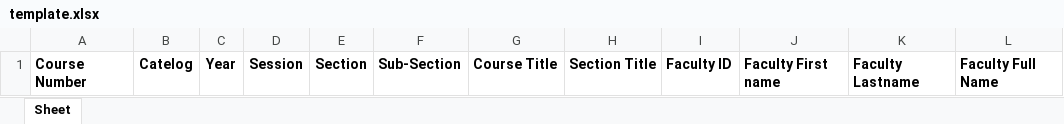
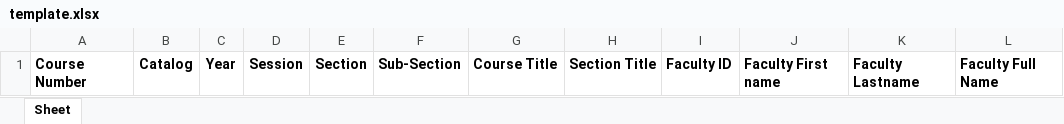
Before and after one commit to carthage-college/django-djpsilobus, an Excel workbook: djpsilobus/assets/template.xlsx, sheet Sheet, drawn as a sheet; only a part is shown; values as stored, in another font and other column widths than the file's, no borders; the diff names each change by its address in the sheet, - before the commit and + after, or states it on an @@ line.

Commit message:
minor tweaks to openxml template's headers

```diff
--- a/djpsilobus/assets/template.xlsx (sheet Sheet)
+++ b/djpsilobus/assets/template.xlsx (sheet Sheet)
-B1: Catelog
+B1: Catalog
```
